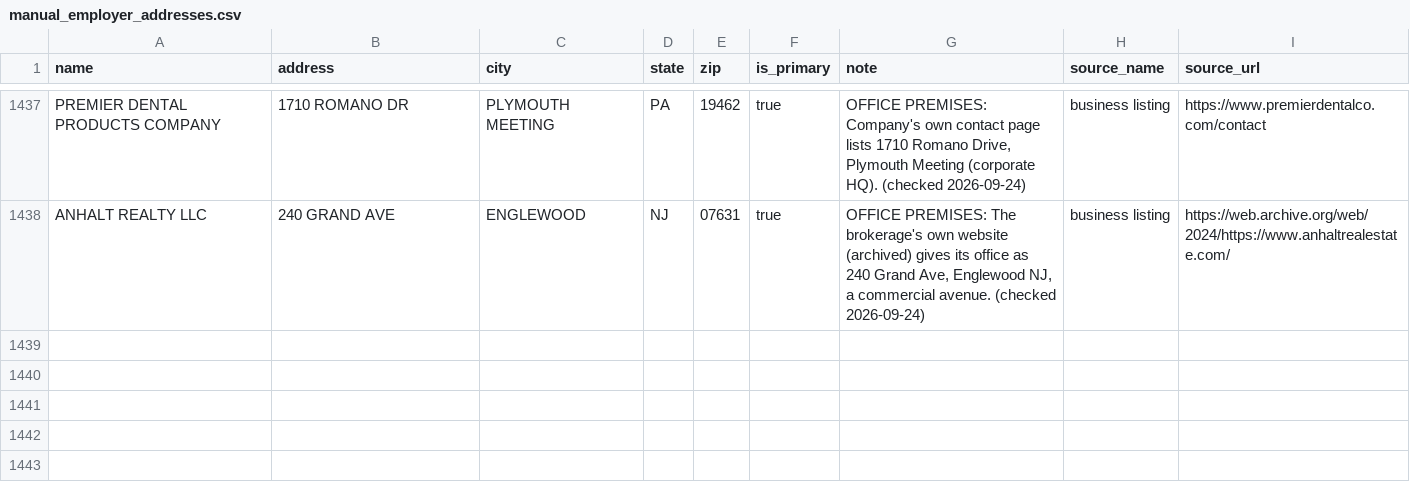
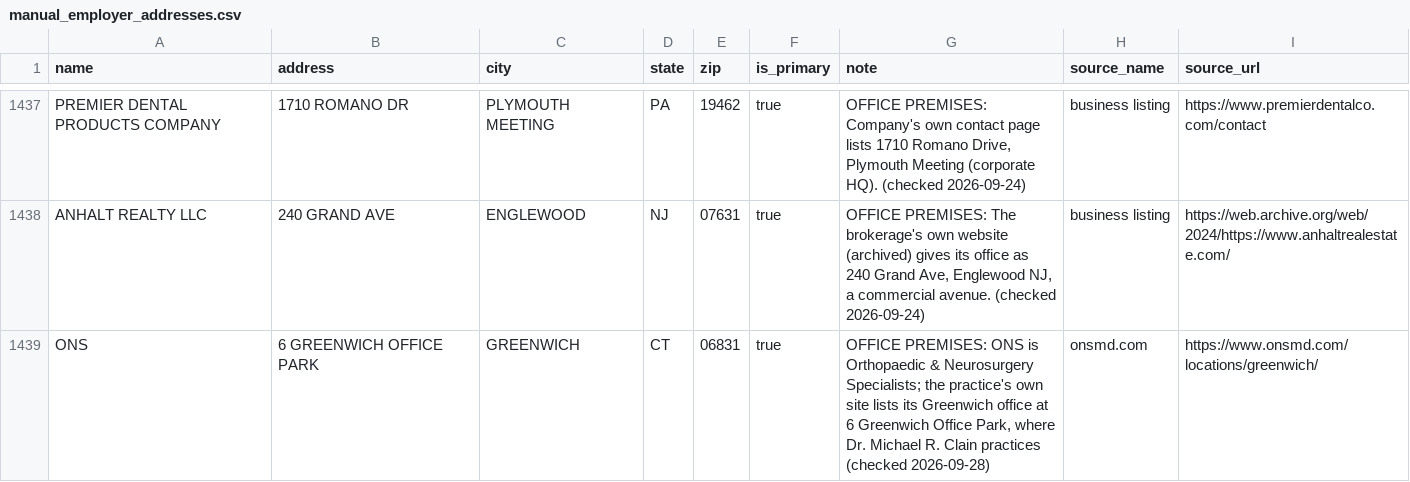
Before and after one commit to tareeqemad/fec-pipeline, a CSV file: data/rules/manual_employer_addresses.csv, drawn as a sheet; only a part is shown, gaps mark what is left out; the diff names each change by its address in the sheet, - before the commit and + after, or states it on an @@ line.

Commit message:
Glenn Ivey's campaign committee is one key; ONS office address
- merge_keys 1b823872179c -> e2f11cd8f8aa: GLENN IVEY FOR CONGRESS 2022
  and GLENN F IVEY FOR CONGRESS are one FEC committee, C00792283 (registered
  2021-10-22, renamed); each filing keeps the name it was filed under
- ONS (Orthopaedic & Neurosurgery Specialists, Dr. Michael R. Clain's
  practice): office 6 Greenwich Office Park, Greenwich CT 06831, from the
  practice's own site; the filed employer stays ONS

Replay: the 1,181 Ivey 2022 rows change donor_key only.

```diff
--- a/data/rules/manual_employer_addresses.csv
+++ b/data/rules/manual_employer_addresses.csv
+row 1439: ONS | 6 GREENWICH OFFICE PARK | GREENWICH | CT | 06831 | true | OFFICE PREMISES: ONS is Orthopaedic & Neurosurgery Specialists; the practice's own site lists its Greenwich office at 6 Greenwich Office Park, where Dr. Michael R. Clain practices (checked 2026-09-28) | onsmd.com | https://www.onsmd.com/locations/greenwich/
```
